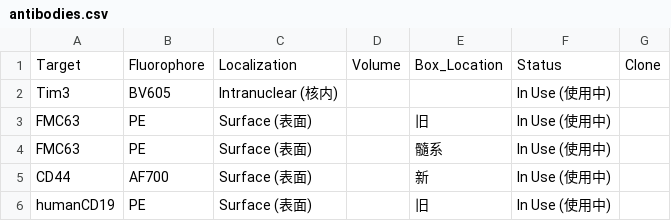
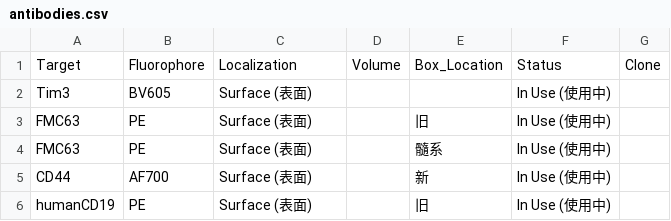
Before and after one commit to Zwww404/antibody-app, a CSV file: antibodies.csv, drawn as a sheet; only a part is shown.

```diff
--- a/antibodies.csv
+++ b/antibodies.csv
@@ -1,3 +1,3 @@
 Target,Fluorophore,Localization,Volume,Box_Location,Status,Clone
-Tim3,BV605,Intranuclear (核内),,,In Use (使用中),
+Tim3,BV605,Surface (表面),,,In Use (使用中),
 FMC63,PE,Surface (表面),,旧,In Use (使用中),
```
